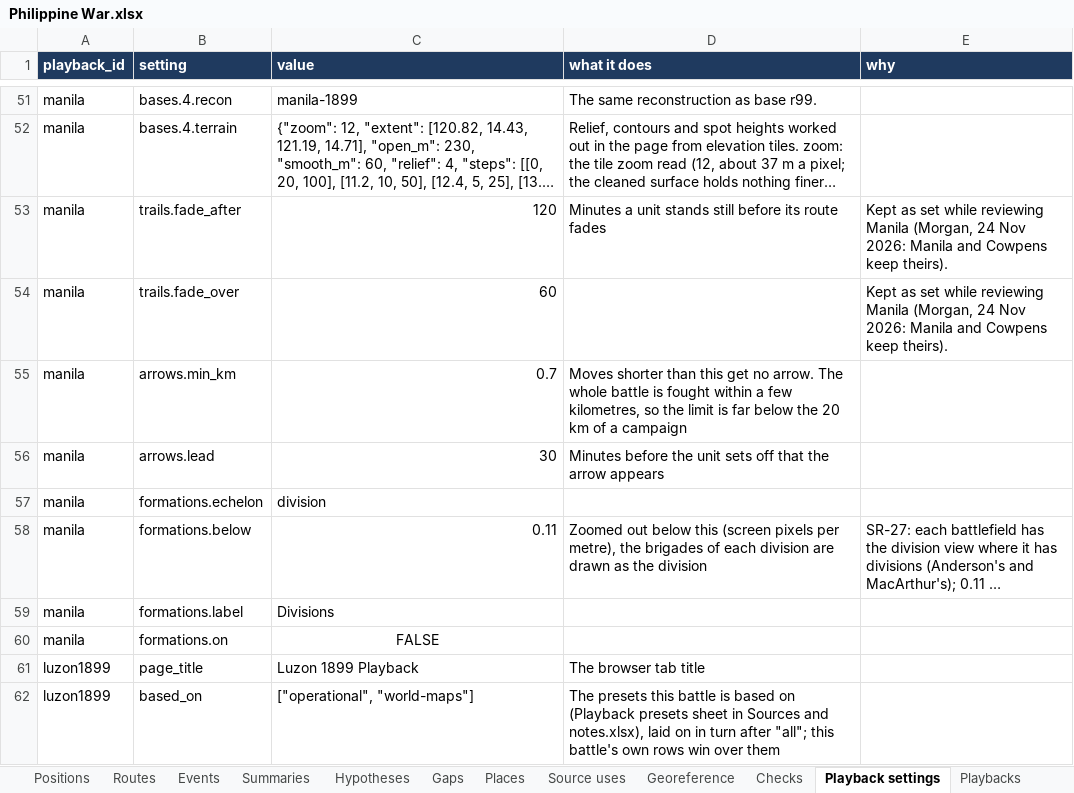
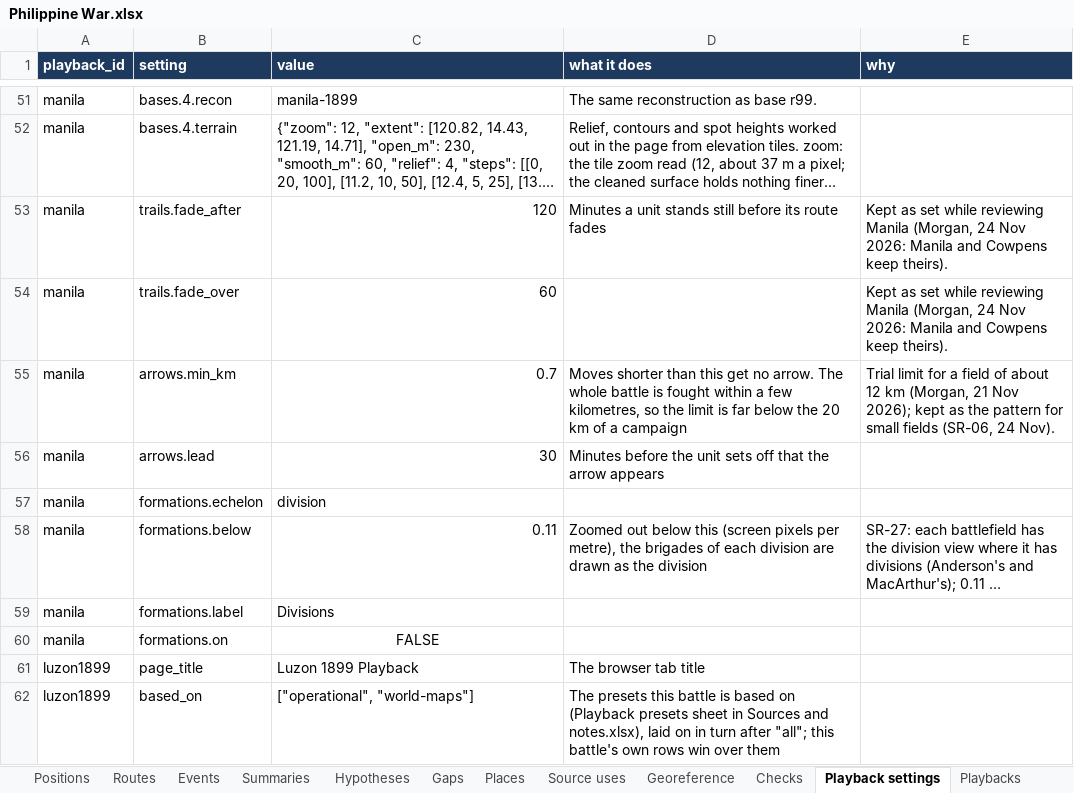
Before and after one commit to mgm9000/WarMapper, an Excel workbook: data/WarMapper battle data/Philippine War.xlsx, sheet Playback settings, drawn as a sheet; only a part is shown, gaps mark what is left out; long unchanged cells end in …; values as stored, in another font and other column widths than the file's, no borders; the diff names each change by its address in the sheet, - before the commit and + after, or states it on an @@ line.

```diff
--- a/data/WarMapper battle data/Philippine War.xlsx (sheet Playback settings)
+++ b/data/WarMapper battle data/Philippine War.xlsx (sheet Playback settings)
-E55 (why): (empty)
+E55 (why): Trial limit for a field of about 12 km (Morgan, 21 Nov 2026); kept as the pattern for small fields (SR-06, 24 Nov).
```
Also changed, not shown: sheet Read me, data/WarMapper battle data/Revolutionary War.xlsx, data/WarMapper battle data/Sources and notes.xlsx, 11 other files.
